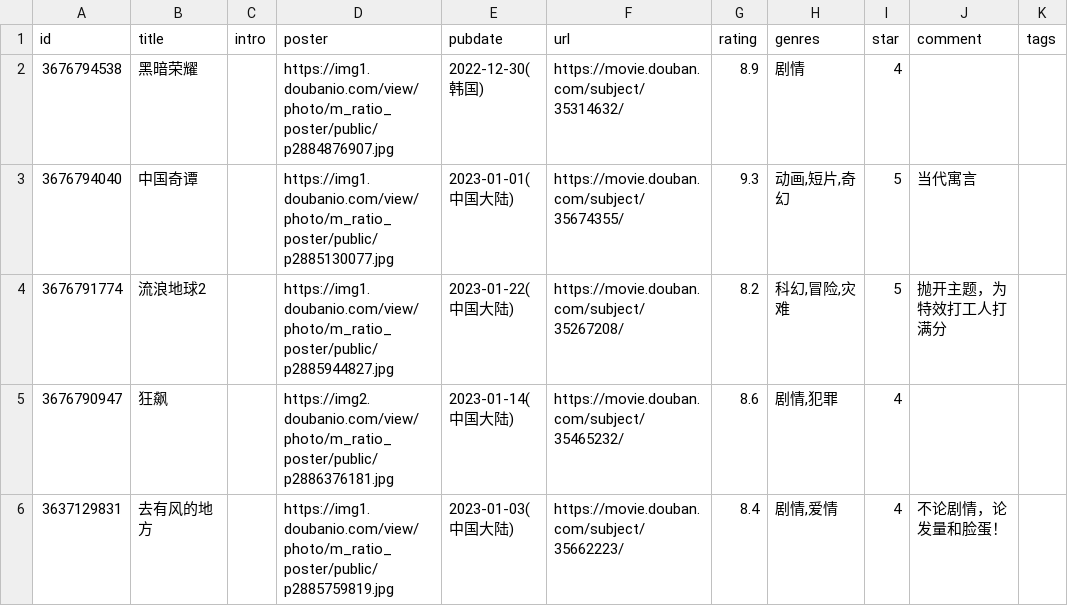
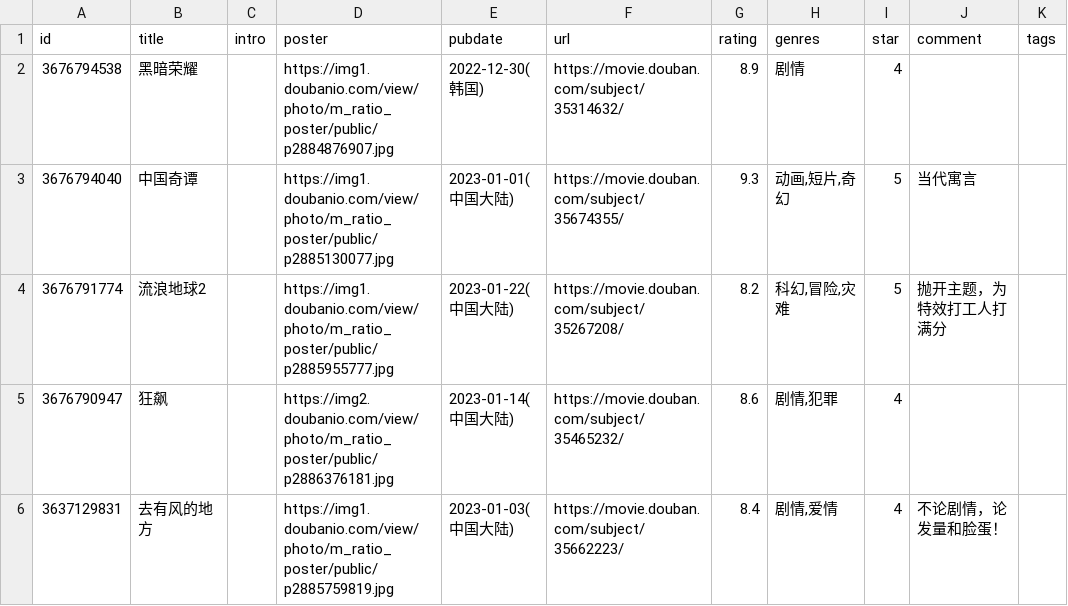
Before and after one commit to lmm214/immmmm, a CSV file: data/douban/movie.csv, drawn as a sheet; only a part is shown; the diff names each change by its address in the sheet, - before the commit and + after, or states it on an @@ line.

Commit message:
chore: update douban data

```diff
--- a/data/douban/movie.csv
+++ b/data/douban/movie.csv
-D4 (poster): https://img1.doubanio.com/view/photo/m_ratio_poster/public/p2885944827.jpg
+D4 (poster): https://img1.doubanio.com/view/photo/m_ratio_poster/public/p2885955777.jpg
```
